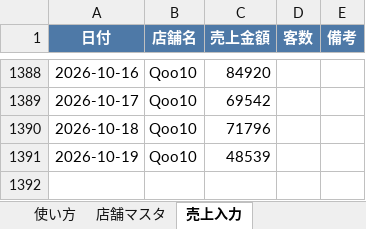
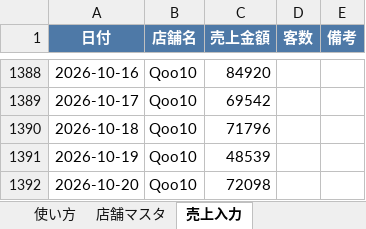
Before and after one commit to bossbossec-coder/bigboss-special-page, an Excel workbook: dashboard/data/incoming/Qoo10.xlsx, sheet 売上入力, drawn as a sheet; only a part is shown, gaps mark what is left out; values as stored, in another font and other column widths than the file's, no borders; the diff names each change by its address in the sheet, - before the commit and + after, or states it on an @@ line.

Commit message:
売上データ追加: Qoo10.xlsx（自動アップロード）

```diff
--- a/dashboard/data/incoming/Qoo10.xlsx (sheet 売上入力)
+++ b/dashboard/data/incoming/Qoo10.xlsx (sheet 売上入力)
+row 1392: 2026-10-20 | Qoo10 | 72098
```
